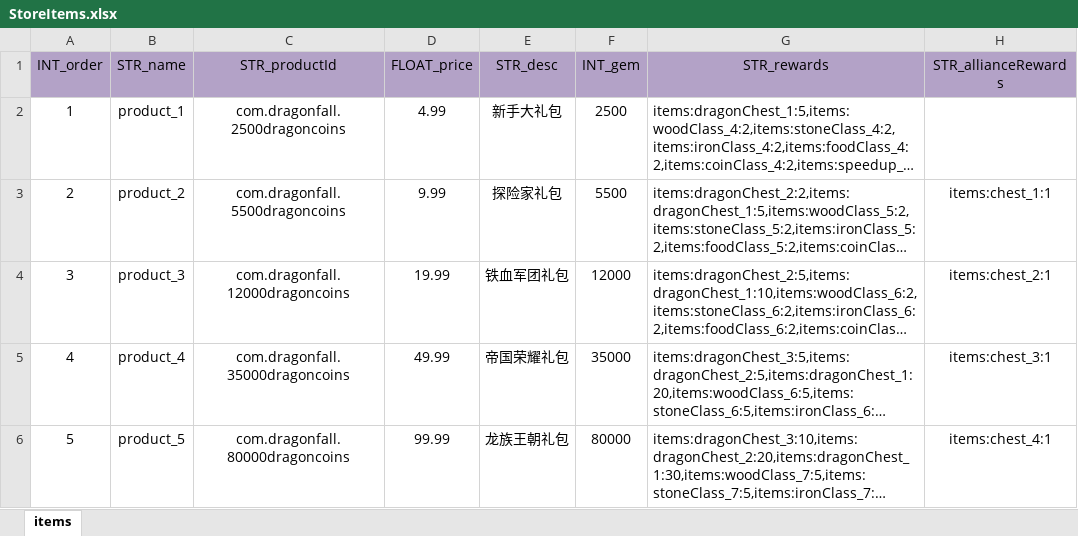
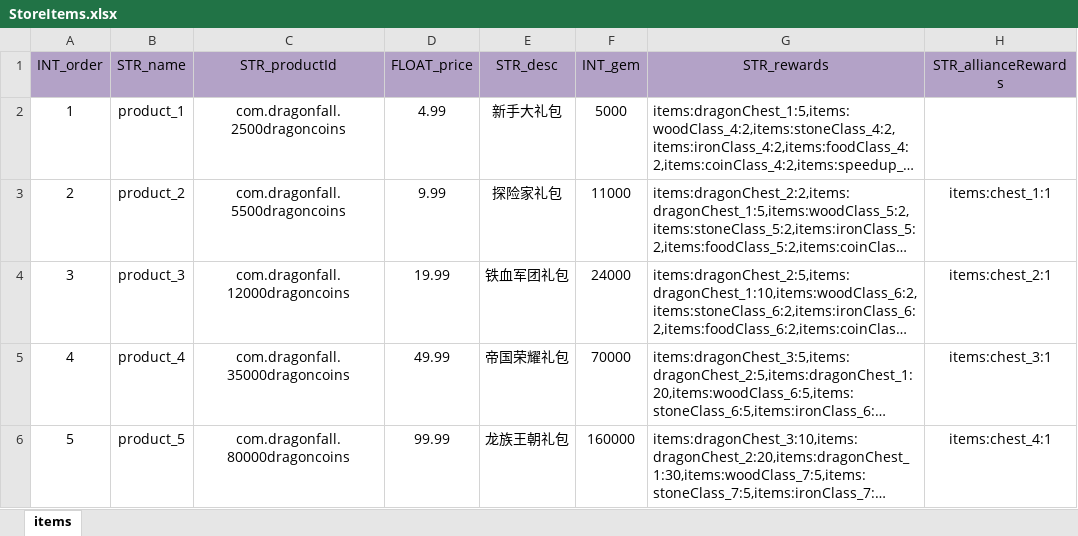
Before and after one commit to ModunZhang/dragonfall_client, an Excel workbook: Dragonfall/gameData/shared/StoreItems.xlsx, sheet items, drawn as a sheet; long unchanged cells end in …; values as stored, in another font and other column widths than the file's, no borders; the diff names each change by its address in the sheet, - before the commit and + after, or states it on an @@ line.

```diff
--- a/Dragonfall/gameData/shared/StoreItems.xlsx (sheet items)
+++ b/Dragonfall/gameData/shared/StoreItems.xlsx (sheet items)
-F2 (INT_gem): 2500
+F2 (INT_gem): 5000
-F3 (INT_gem): 5500
+F3 (INT_gem): 11000
-F4 (INT_gem): 12000
+F4 (INT_gem): 24000
-F5 (INT_gem): 35000
+F5 (INT_gem): 70000
-F6 (INT_gem): 80000
+F6 (INT_gem): 160000
```
Also changed, not shown: Dragonfall/gameData/shared/Items.xlsx, 2 other files.
